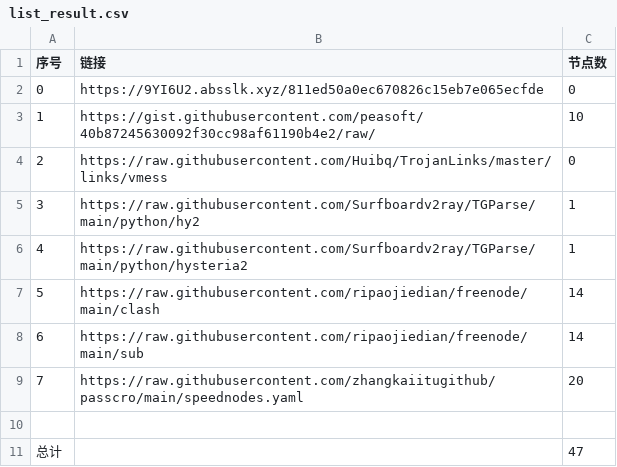
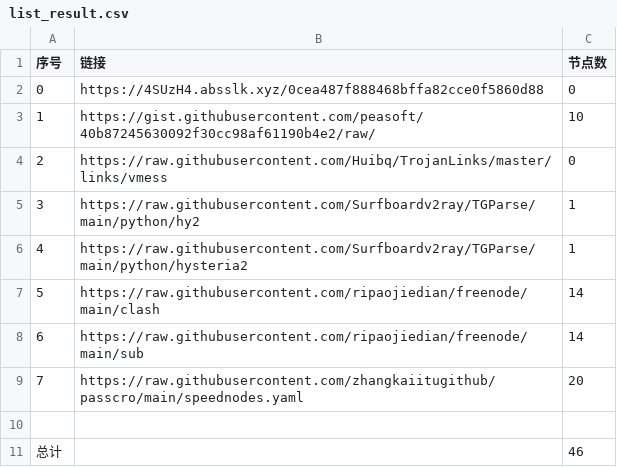
Before and after one commit to hahahahalipoterr/NoMoreWalls, a CSV file: list_result.csv, drawn as a sheet.

```diff
--- a/list_result.csv
+++ b/list_result.csv
@@ -1,3 +1,3 @@
 序号,链接,节点数
-0,https://9YI6U2.absslk.xyz/811ed50a0ec670826c15eb7e065ecfde,0
+0,https://4SUzH4.absslk.xyz/0cea487f888468bffa82cce0f5860d88,0
 1,https://gist.githubusercontent.com/peasoft/40b87245630092f30cc98af61190b4e2/raw/,10
@@ -10,2 +10,2 @@
 
-总计,,47
+总计,,46
```
Also changed, not shown: 15 other files.
